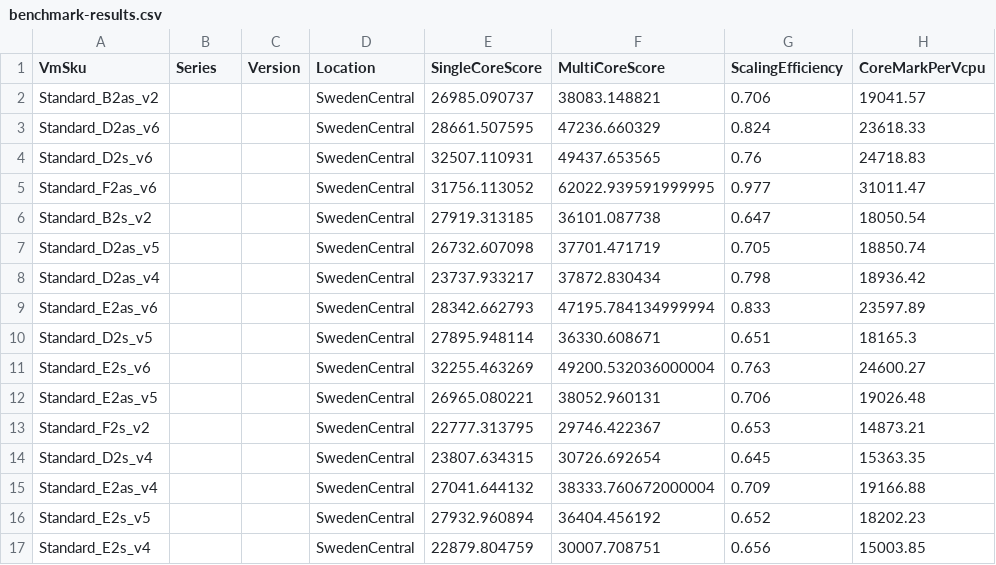
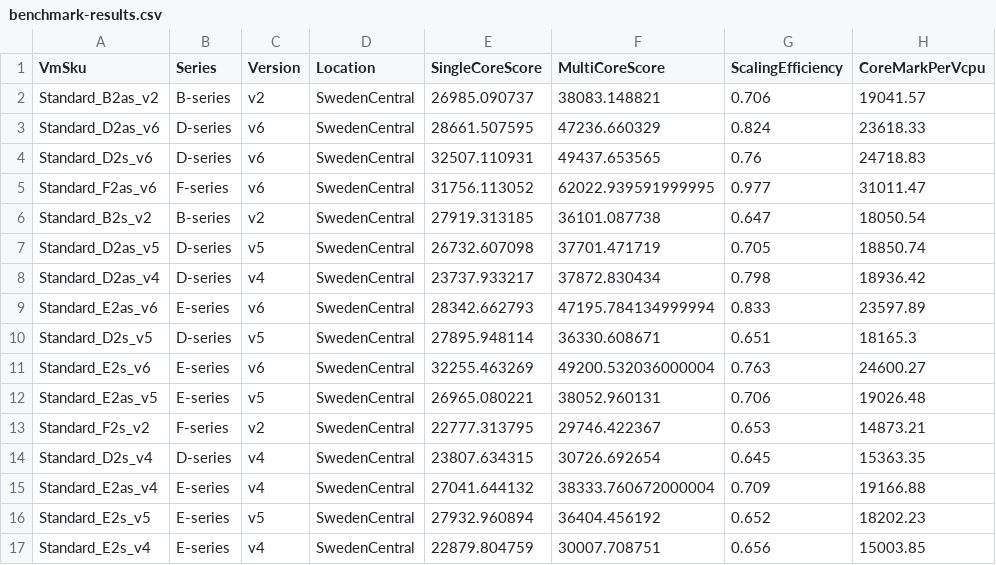
Before and after one commit to kgnielsen777/AzureVMBenchmark, a CSV file: docs/benchmark-results.csv, drawn as a sheet; only a part is shown; the diff names each change by its address in the sheet, - before the commit and + after, or states it on an @@ line.

Commit message:
Update benchmark results - 2026-03-14 18:25:32 (30 files)

```diff
--- a/docs/benchmark-results.csv
+++ b/docs/benchmark-results.csv
-B2 (Series): (empty)
+B2 (Series): B-series
-C2 (Version): (empty)
+C2 (Version): v2
-B3:B4 (Series): (empty)
+B3:B4 (Series): D-series
-C3:C5 (Version): (empty)
+C3:C5 (Version): v6
-B5 (Series): (empty)
+B5 (Series): F-series
-B6 (Series): (empty)
+B6 (Series): B-series
-C6 (Version): (empty)
+C6 (Version): v2
-B7:B8 (Series): (empty)
+B7:B8 (Series): D-series
-C7 (Version): (empty)
+C7 (Version): v5
-C8 (Version): (empty)
+C8 (Version): v4
-B9 (Series): (empty)
+B9 (Series): E-series
-C9 (Version): (empty)
+C9 (Version): v6
-B10 (Series): (empty)
+B10 (Series): D-series
-C10 (Version): (empty)
+C10 (Version): v5
-B11:B12 (Series): (empty)
+B11:B12 (Series): E-series
-C11 (Version): (empty)
+C11 (Version): v6
-C12 (Version): (empty)
+C12 (Version): v5
-B13 (Series): (empty)
+B13 (Series): F-series
-C13 (Version): (empty)
+C13 (Version): v2
-B14 (Series): (empty)
+B14 (Series): D-series
-C14:C15 (Version): (empty)
+C14:C15 (Version): v4
-B15:B17 (Series): (empty)
+B15:B17 (Series): E-series
-C16 (Version): (empty)
+C16 (Version): v5
-C17 (Version): (empty)
+C17 (Version): v4
```
Also changed, not shown: 22 other files.
